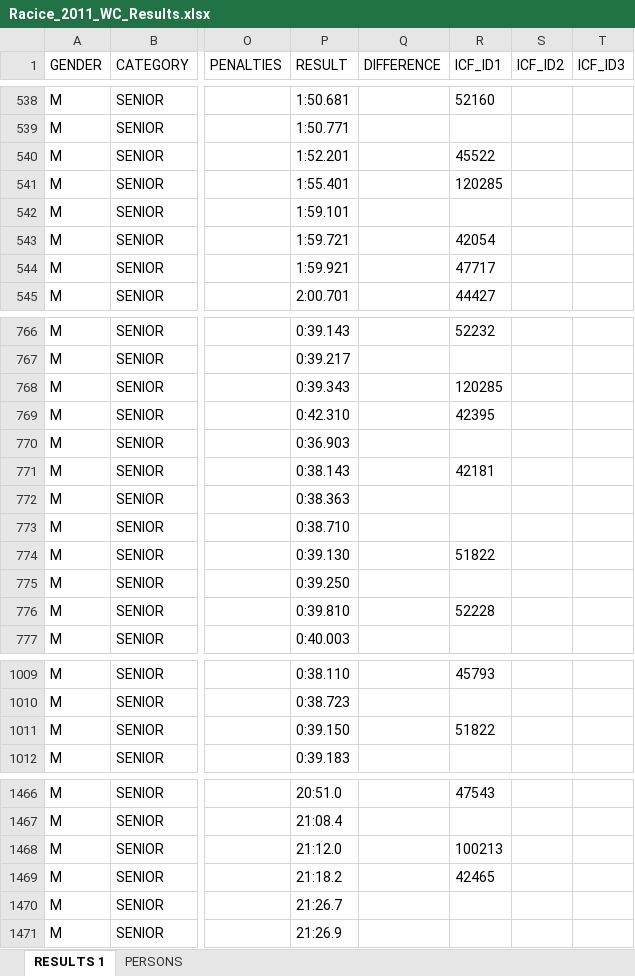
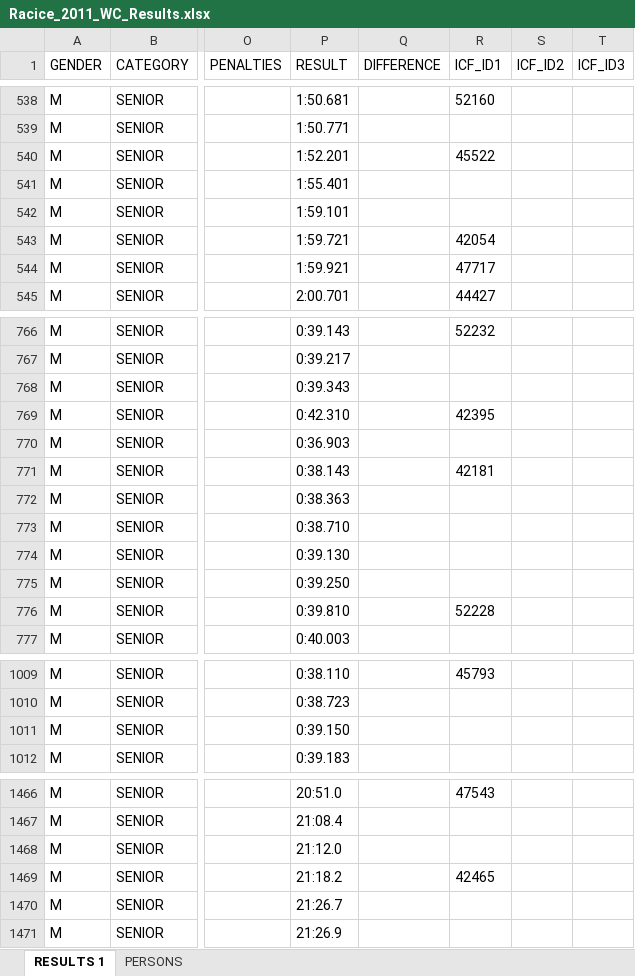
Before and after one commit to kenderfoka/race-sheets, an Excel workbook: events/Racice_2011_WC/Racice_2011_WC_Results.xlsx, sheet RESULTS 1, drawn as a sheet; only a part is shown, gaps mark what is left out; values as stored, in another font and other column widths than the file's, no borders; the diff covers the shown part only; the diff names each change by its address in the sheet, - before the commit and + after, or states it on an @@ line.

Commit message:
Racice_2011_WC: empty 10 seats bound to namesakes (120285, 51822, 100213), t129u rejected binds

```diff
--- a/events/Racice_2011_WC/Racice_2011_WC_Results.xlsx (sheet RESULTS 1)
+++ b/events/Racice_2011_WC/Racice_2011_WC_Results.xlsx (sheet RESULTS 1)
-R541 (ICF_ID1): 120285
+R541 (ICF_ID1): (empty)
-R768 (ICF_ID1): 120285
+R768 (ICF_ID1): (empty)
-R774 (ICF_ID1): 51822
+R774 (ICF_ID1): (empty)
-R1011 (ICF_ID1): 51822
+R1011 (ICF_ID1): (empty)
-R1468 (ICF_ID1): 100213
+R1468 (ICF_ID1): (empty)
```
Also changed, not shown: 5 edited cells elsewhere in this sheet, sheet PERSONS, 1 other file.
